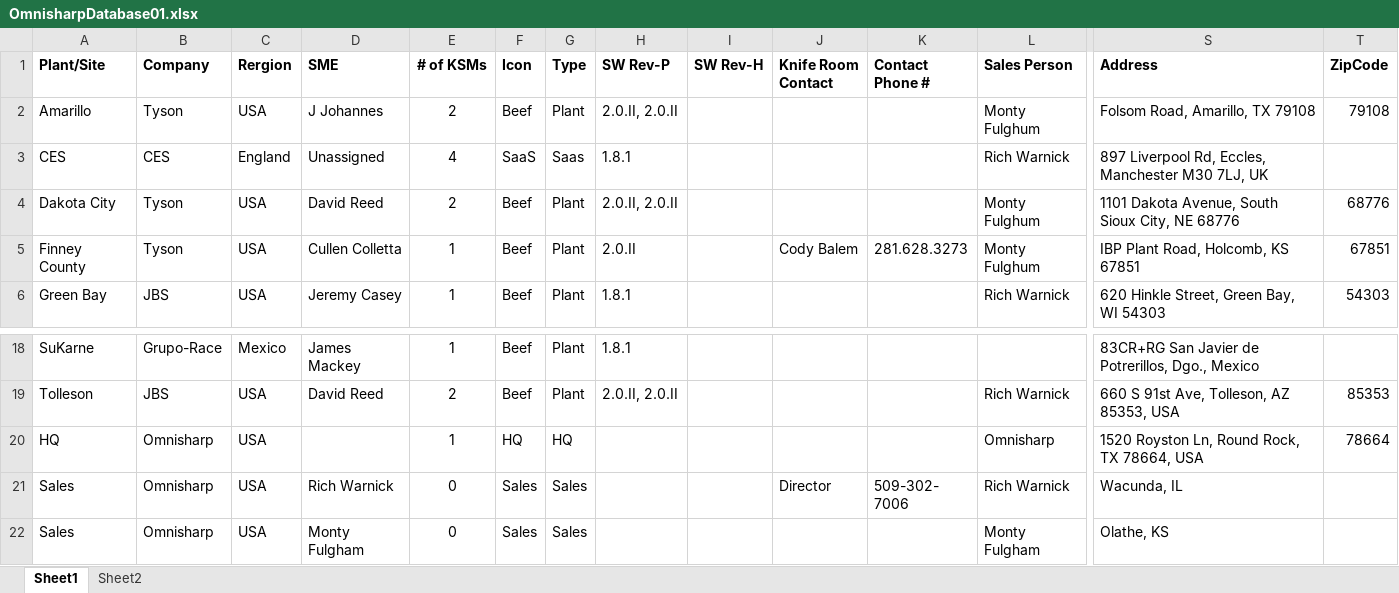
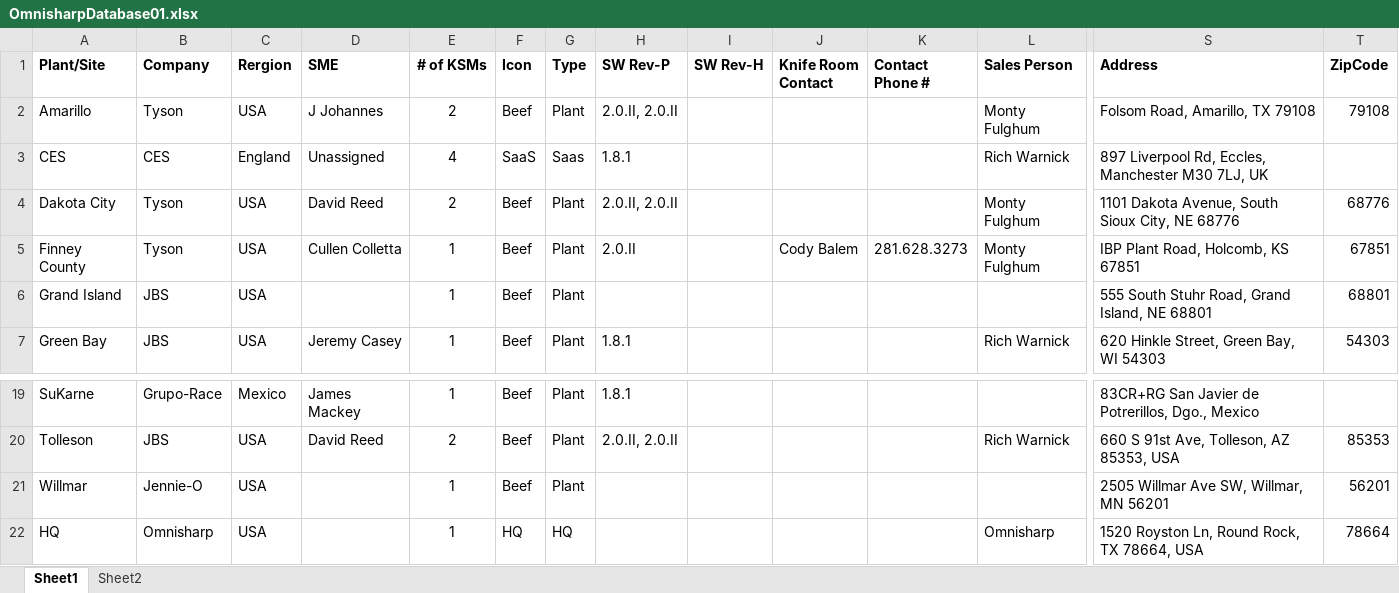
Before and after one commit to carston-star/OmniMap, an Excel workbook: OmnisharpDatabase01.xlsx, sheet Sheet1, drawn as a sheet; only a part is shown, gaps mark what is left out; the shorter side is filled out with more unchanged rows; values as stored, in another font and other column widths than the file's, no borders; rows hold the shown columns only; the diff names each change by its address in the sheet, - before the commit and + after, or states it on an @@ line.

Commit message:
Travel and New Plant updates

```diff
--- a/OmnisharpDatabase01.xlsx (sheet Sheet1)
+++ b/OmnisharpDatabase01.xlsx (sheet Sheet1)
+row 6: Grand Island | JBS | USA |  | 1 | Beef | Plant |  |  |  |  |  | 555 South Stuhr Road, Grand Island, NE 68801 | 68801
+row 21: Willmar | Jennie-O | USA |  | 1 | Beef | Plant |  |  |  |  |  | 2505 Willmar Ave SW, Willmar, MN 56201 | 56201
```
Also changed, not shown: 5 other files.
